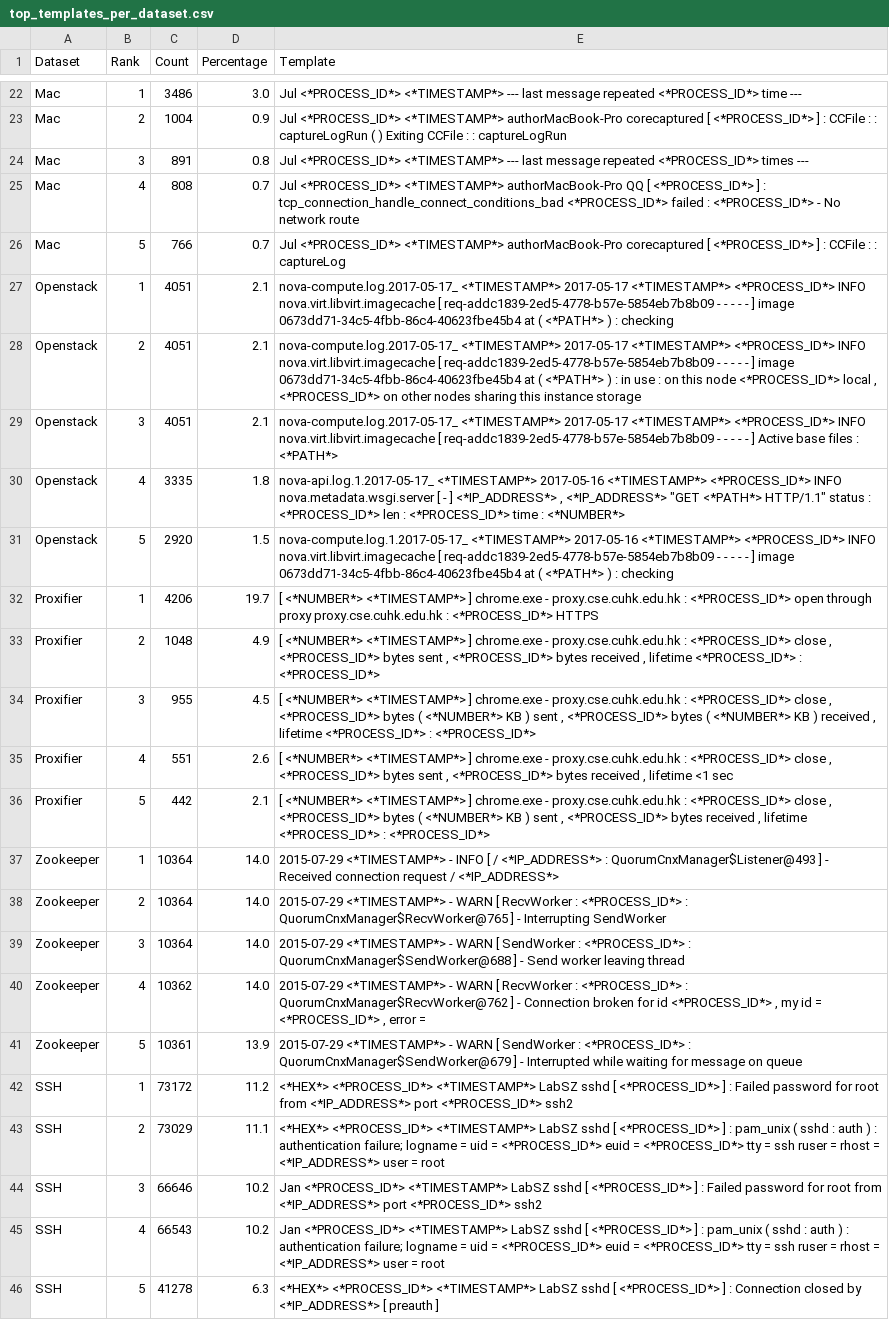
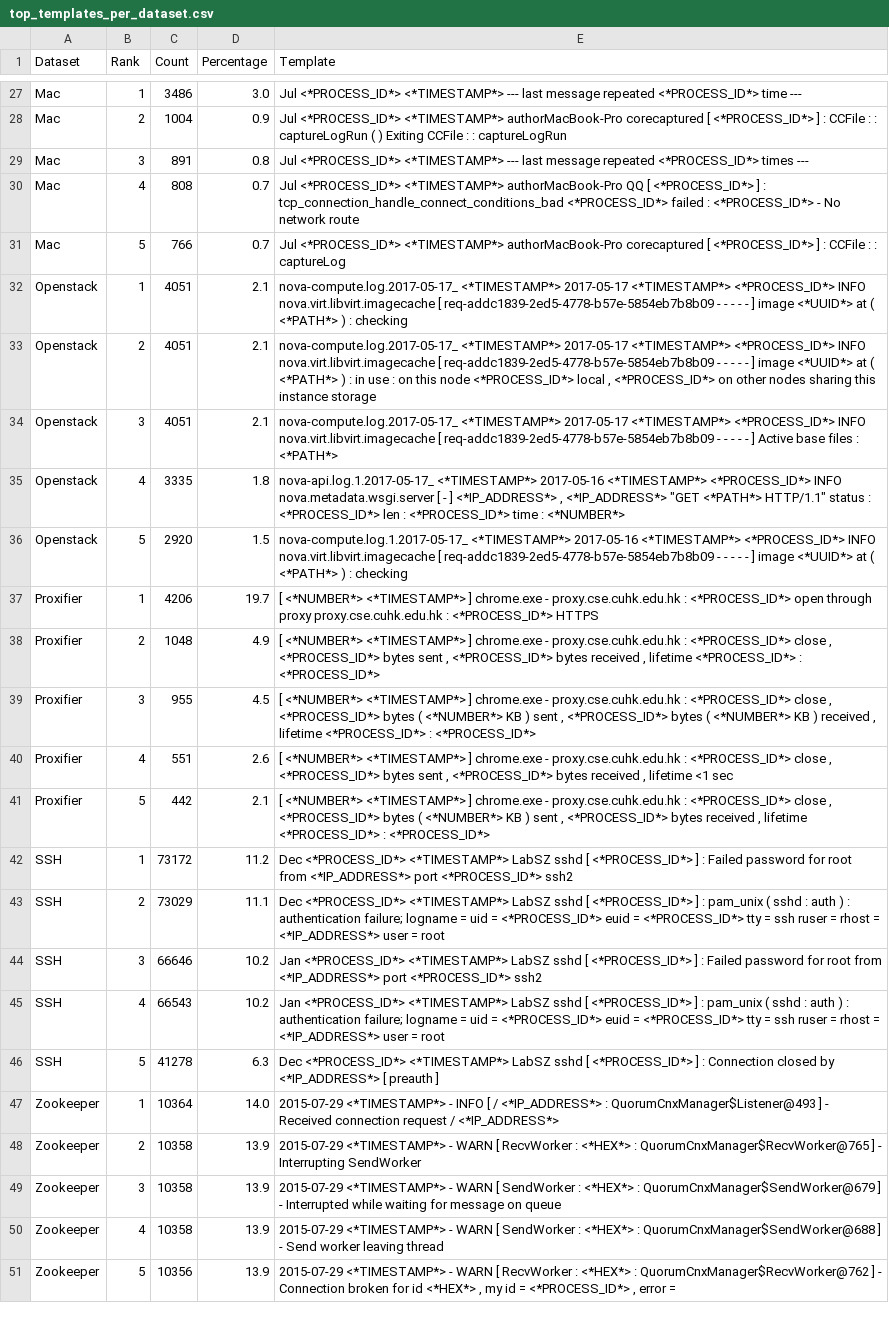
Before and after one commit to adam-bouafia/LogPress, a CSV file: tables/top_templates_per_dataset.csv, drawn as a sheet; only a part is shown, gaps mark what is left out; removed rows and columns are numbered as before the commit, all else as after; the diff covers the shown part only; the diff names each change by its address in the sheet, - before the commit and + after, or states it on an @@ line.

Commit message:
fixed lazy reconstruction / separated log parsing ,added 3rd comparison which is logpess compress only so we have it now with logpress full pipeline that include tokenization,classification,extract template, encoding/ serialize and compress / added new dataset / added query performance tests / added plot to show timing of each stage in our solution for more analysis, still debugging

```diff
--- a/tables/top_templates_per_dataset.csv
+++ b/tables/top_templates_per_dataset.csv
-E32 (Template): …] image 0673dd71-34c5-4fbb-86c4-40623fbe45b4 at (…
+E32 (Template): …] image <*UUID*> at (…
-E33 (Template): …] image 0673dd71-34c5-4fbb-86c4-40623fbe45b4 at (…
+E33 (Template): …] image <*UUID*> at (…
-E36 (Template): …] image 0673dd71-34c5-4fbb-86c4-40623fbe45b4 at (…
+E36 (Template): …] image <*UUID*> at (…
-row 38: Zookeeper | 2 | 10364 | 14.0 | 2015-07-29 <*TIMESTAMP*> - WARN [ RecvWorker : <*PROCESS_ID*> : QuorumCnxManager$RecvWorker@765 ] - Interrupting SendWorker
-row 39: Zookeeper | 3 | 10364 | 14.0 | 2015-07-29 <*TIMESTAMP*> - WARN [ SendWorker : <*PROCESS_ID*> : QuorumCnxManager$SendWorker@688 ] - Send worker leaving thread
-row 40: Zookeeper | 4 | 10362 | 14.0 | 2015-07-29 <*TIMESTAMP*> - WARN [ RecvWorker : <*PROCESS_ID*> : QuorumCnxManager$RecvWorker@762 ] - Connection broken for id <*PROCESS_ID*> , my id = <*PROCESS_ID*> , error =
-row 41: Zookeeper | 5 | 10361 | 13.9 | 2015-07-29 <*TIMESTAMP*> - WARN [ SendWorker : <*PROCESS_ID*> : QuorumCnxManager$SendWorker@679 ] - Interrupted while waiting for message on queue
-E42 (Template): <*HEX*> <*PROCESS_ID*> <*TIMESTAMP*>…
+E42 (Template): Dec <*PROCESS_ID*> <*TIMESTAMP*>…
-E43 (Template): <*HEX*> <*PROCESS_ID*> <*TIMESTAMP*>…
+E43 (Template): Dec <*PROCESS_ID*> <*TIMESTAMP*>…
-E46 (Template): <*HEX*> <*PROCESS_ID*> <*TIMESTAMP*>…
+E46 (Template): Dec <*PROCESS_ID*> <*TIMESTAMP*>…
@@ row 37 moved to row 47: Zookeeper @@
+row 48: Zookeeper | 2 | 10358 | 13.9 | 2015-07-29 <*TIMESTAMP*> - WARN [ RecvWorker : <*HEX*> : QuorumCnxManager$RecvWorker@765 ] - Interrupting SendWorker
+row 49: Zookeeper | 3 | 10358 | 13.9 | 2015-07-29 <*TIMESTAMP*> - WARN [ SendWorker : <*HEX*> : QuorumCnxManager$SendWorker@679 ] - Interrupted while waiting for message on queue
+row 50: Zookeeper | 4 | 10358 | 13.9 | 2015-07-29 <*TIMESTAMP*> - WARN [ SendWorker : <*HEX*> : QuorumCnxManager$SendWorker@688 ] - Send worker leaving thread
+row 51: Zookeeper | 5 | 10356 | 13.9 | 2015-07-29 <*TIMESTAMP*> - WARN [ RecvWorker : <*HEX*> : QuorumCnxManager$RecvWorker@762 ] - Connection broken for id <*HEX*> , my id = <*PROCESS_ID*> , error =
```
Also changed, not shown: 6 added rows, 1 removed row and 11 edited cells elsewhere in this file, tables/compression_ratios.csv, tables/dataset_loading_stats.csv, 28 other files.
